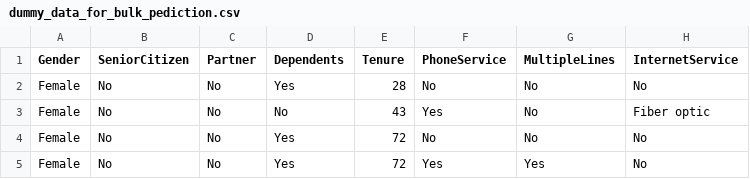
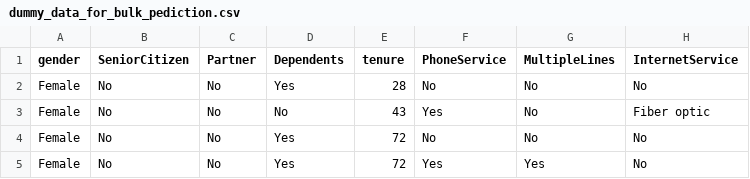
Before and after one commit to Sena-Aku-Agbotse/Customer-Churn-App, a CSV file: dummy_data_for_bulk_pediction.csv, drawn as a sheet; only a part is shown; the diff names each change by its address in the sheet, - before the commit and + after, or states it on an @@ line.

Commit message:
dummy data

```diff
--- a/dummy_data_for_bulk_pediction.csv
+++ b/dummy_data_for_bulk_pediction.csv
-A1: Gender
+A1: gender
-E1: Tenure
+E1: tenure
```
